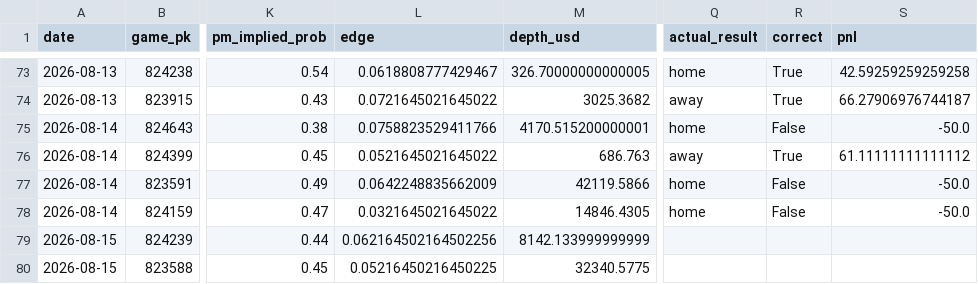
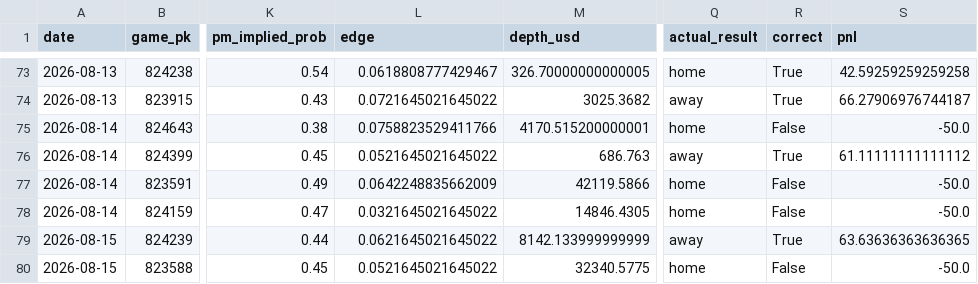
Before and after one commit to jackgoad05-afk/mlb-k-props, a CSV file: output/pm_paper_ledger.csv, drawn as a sheet; only a part is shown, gaps mark what is left out; the diff names each change by its address in the sheet, - before the commit and + after, or states it on an @@ line.

```diff
--- a/output/pm_paper_ledger.csv
+++ b/output/pm_paper_ledger.csv
-L79 (edge): 0.062164502164502256
+L79 (edge): 0.0621645021645022
-Q79 (actual_result): (empty)
+Q79 (actual_result): away
-R79 (correct): (empty)
+R79 (correct): True
-S79 (pnl): (empty)
+S79 (pnl): 63.63636363636365
-L80 (edge): 0.05216450216450225
+L80 (edge): 0.0521645021645022
-Q80 (actual_result): (empty)
+Q80 (actual_result): home
-R80 (correct): (empty)
+R80 (correct): False
-S80 (pnl): (empty)
+S80 (pnl): -50.0
```
Also changed, not shown: data/raw/pitcher_gamelogs_2026.csv, output/ks_paper_ledger.csv, 1 other file.
